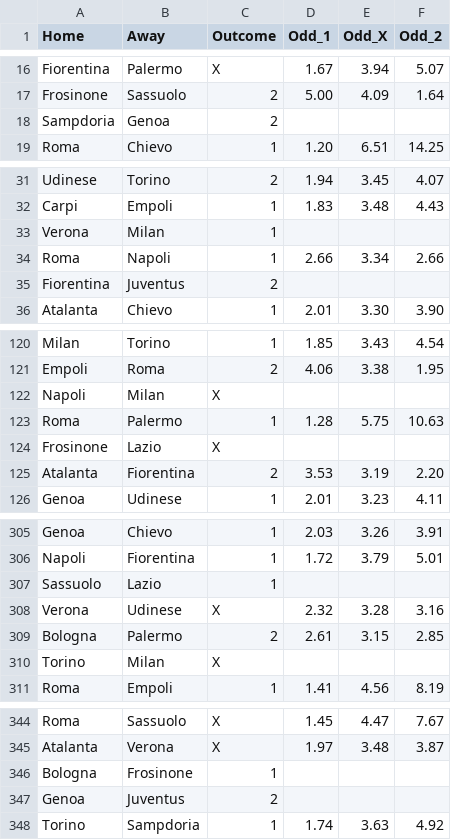
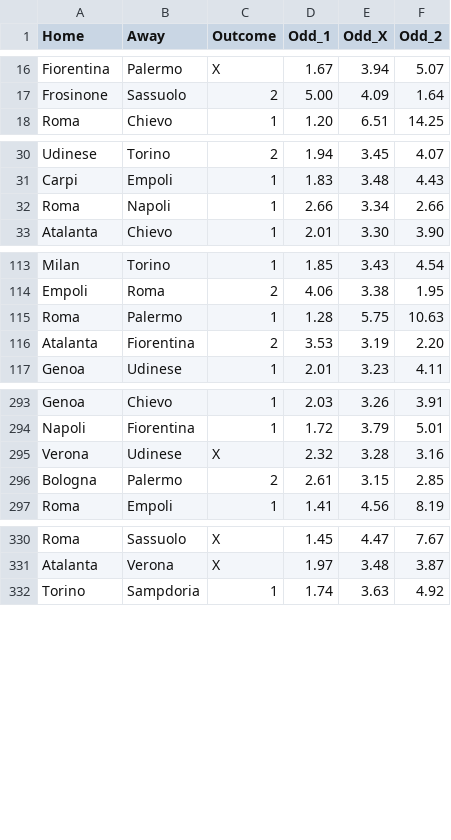
Before and after one commit to murtas-azure/analisi_scommesse_sportive, a CSV file: dati/quote_2015_2016.csv, drawn as a sheet; only a part is shown, gaps mark what is left out; the diff covers the shown part only; the diff names each change by its address in the sheet, - before the commit and + after, or states it on an @@ line.

```diff
--- a/dati/quote_2015_2016.csv
+++ b/dati/quote_2015_2016.csv
-row 18: Sampdoria | Genoa | 2
-row 33: Verona | Milan | 1
-row 35: Fiorentina | Juventus | 2
-row 122: Napoli | Milan | X
-row 124: Frosinone | Lazio | X
-row 307: Sassuolo | Lazio | 1
-row 310: Torino | Milan | X
-row 346: Bologna | Frosinone | 1
-row 347: Genoa | Juventus | 2
```
Also changed, not shown: 8 removed rows elsewhere in this file, 47 other files.
